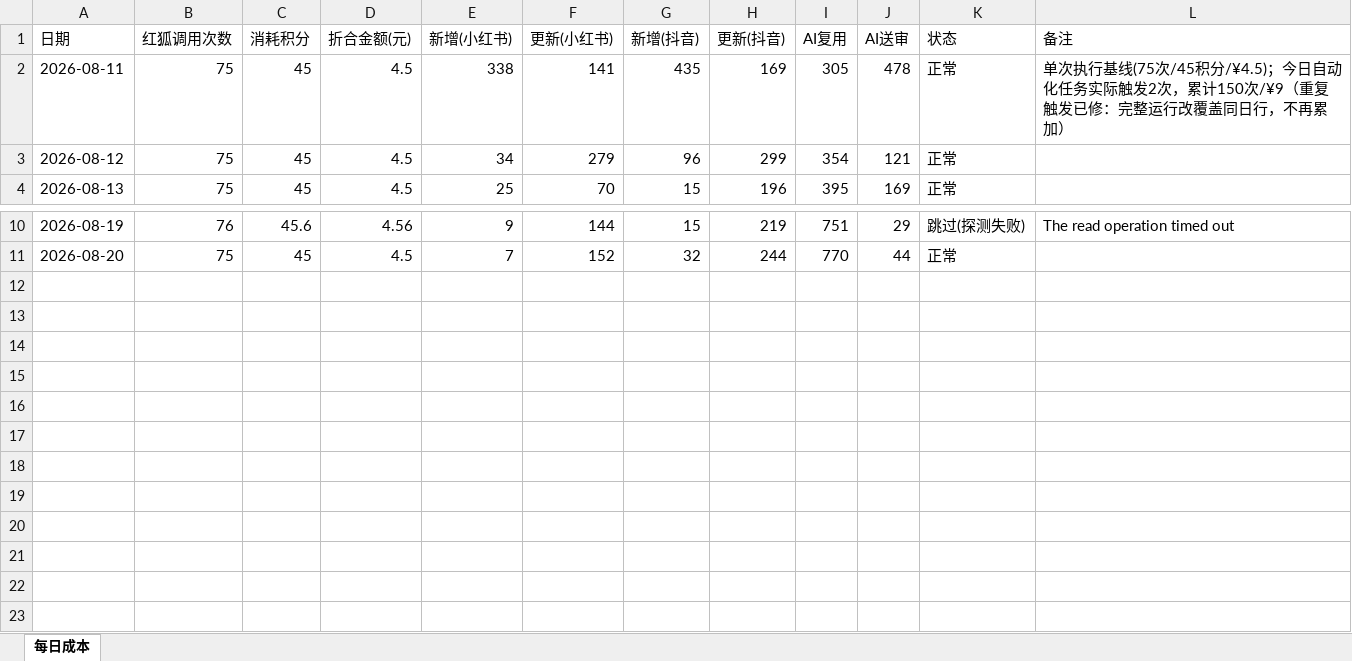
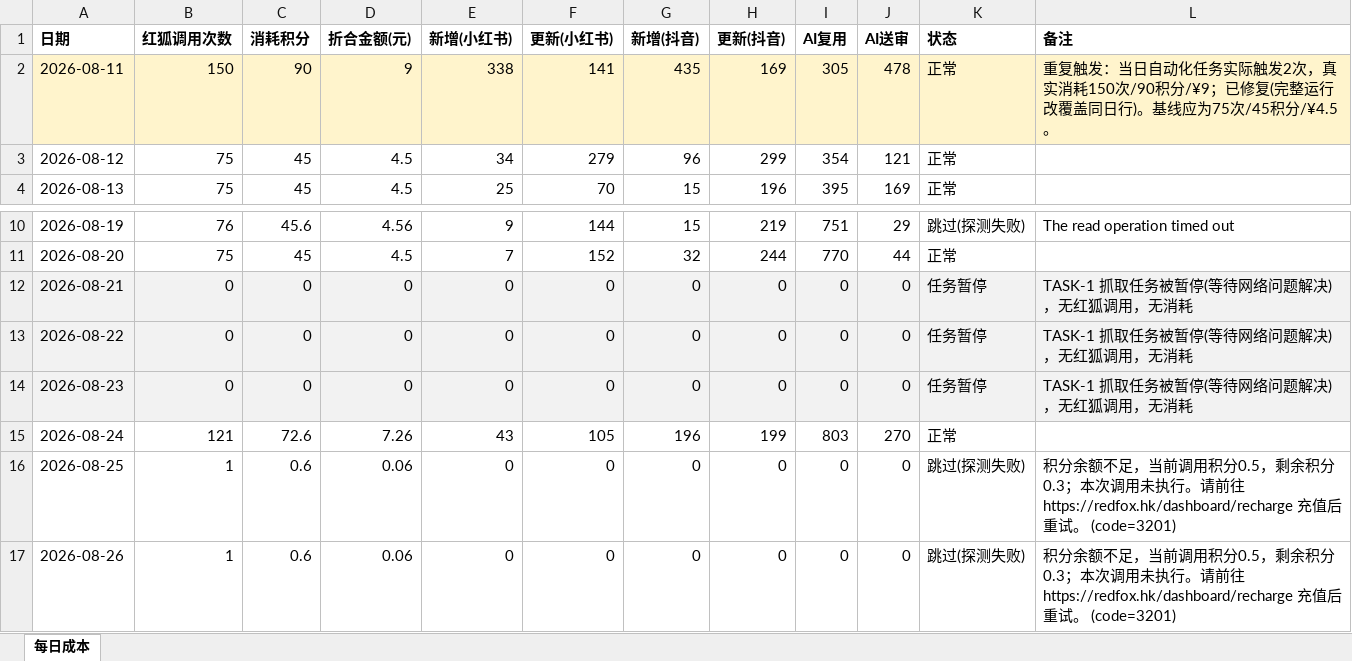
Before and after one commit to nomasterpiecenow/xhs-tracker, an Excel workbook: costs.xlsx, sheet 每日成本, drawn as a sheet; only a part is shown, gaps mark what is left out; values as stored, in another font and other column widths than the file's, no borders; the diff names each change by its address in the sheet, - before the commit and + after, or states it on an @@ line.

```diff
--- a/costs.xlsx (sheet 每日成本)
+++ b/costs.xlsx (sheet 每日成本)
-A1:L1 bold: off
+A1:L1 bold: on
-A2:L2 fill: none
+A2:L2 fill: #FFF4CC
-B2 (红狐调用次数): 75
+B2 (红狐调用次数): 150
-C2 (消耗积分): 45
+C2 (消耗积分): 90
-D2 (折合金额(元)): 4.5
+D2 (折合金额(元)): 9
-L2 (备注): 单次执行基线(75次/45积分/¥4.5)；今日自动化任务实际触发2次，累计150次/¥9（重复触发已修：完整运行改覆盖同日行，不再累加）
+L2 (备注): 重复触发：当日自动化任务实际触发2次，真实消耗150次/90积分/¥9；已修复(完整运行改覆盖同日行)。基线应为75次/45积分/¥4.5。
+row 12: 2026-08-21 | 0 | 0 | 0 | 0 | 0 | 0 | 0 | 0 | 0 | 任务暂停 | TASK-1 抓取任务被暂停(等待网络问题解决)，无红狐调用，无消耗
+row 13: 2026-08-22 | 0 | 0 | 0 | 0 | 0 | 0 | 0 | 0 | 0 | 任务暂停 | TASK-1 抓取任务被暂停(等待网络问题解决)，无红狐调用，无消耗
+row 14: 2026-08-23 | 0 | 0 | 0 | 0 | 0 | 0 | 0 | 0 | 0 | 任务暂停 | TASK-1 抓取任务被暂停(等待网络问题解决)，无红狐调用，无消耗
+row 15: 2026-08-24 | 121 | 72.6 | 7.26 | 43 | 105 | 196 | 199 | 803 | 270 | 正常
+row 16: 2026-08-25 | 1 | 0.6 | 0.06 | 0 | 0 | 0 | 0 | 0 | 0 | 跳过(探测失败) | 积分余额不足，当前调用积分0.5，剩余积分0.3；本次调用未执行。请前往 https://redfox.hk/dashboard/recharge 充值后重试。 (code=3201)
+row 17: 2026-08-26 | 1 | 0.6 | 0.06 | 0 | 0 | 0 | 0 | 0 | 0 | 跳过(探测失败) | 积分余额不足，当前调用积分0.5，剩余积分0.3；本次调用未执行。请前往 https://redfox.hk/dashboard/recharge 充值后重试。 (code=3201)
```
Also changed, not shown: 2 other files.
